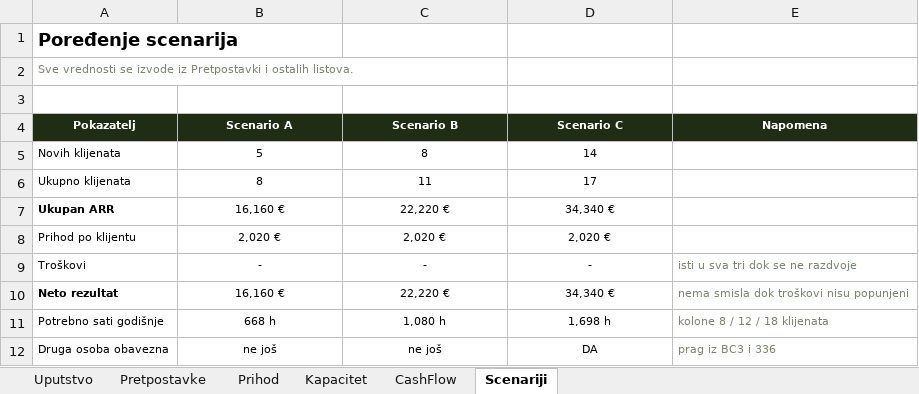
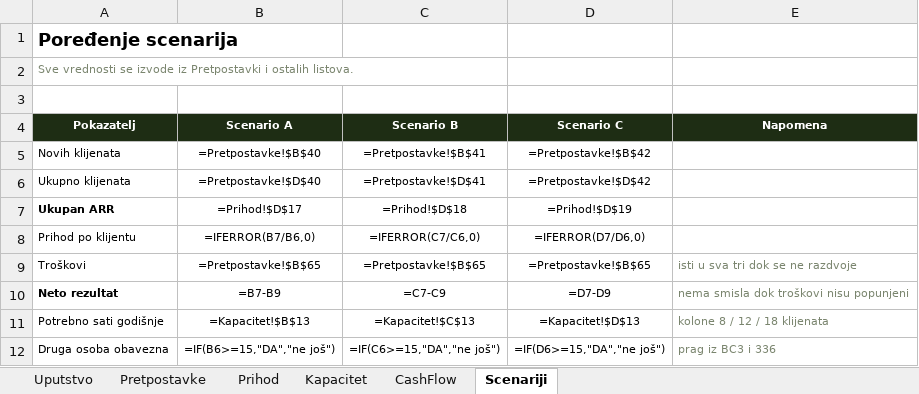
Before and after one commit to dusanmiladinovicVNM/otkupapp-pwa, an Excel workbook: docs/Finance/AgriX_Finansijski_model.xlsx, sheet Scenariji, drawn as a sheet; values as stored, in another font and other column widths than the file's, no borders; formulas without a stored value are shown as written; the diff names each change by its address in the sheet, - before the commit and + after, or states it on an @@ line.

```diff
--- a/docs/Finance/AgriX_Finansijski_model.xlsx (sheet Scenariji)
+++ b/docs/Finance/AgriX_Finansijski_model.xlsx (sheet Scenariji)
-B5 (Scenario A): 5
+B5 (Scenario A): =Pretpostavke!$B$40
-C5 (Scenario B): 8
+C5 (Scenario B): =Pretpostavke!$B$41
-D5 (Scenario C): 14
+D5 (Scenario C): =Pretpostavke!$B$42
-B6 (Scenario A): 8
+B6 (Scenario A): =Pretpostavke!$D$40
-C6 (Scenario B): 11
+C6 (Scenario B): =Pretpostavke!$D$41
-D6 (Scenario C): 17
+D6 (Scenario C): =Pretpostavke!$D$42
-B7 (Scenario A): 16,160 €
+B7 (Scenario A): =Prihod!$D$17
-C7 (Scenario B): 22,220 €
+C7 (Scenario B): =Prihod!$D$18
-D7 (Scenario C): 34,340 €
+D7 (Scenario C): =Prihod!$D$19
-B8 (Scenario A): 2,020 €
+B8 (Scenario A): =IFERROR(B7/B6,0)
-C8 (Scenario B): 2,020 €
+C8 (Scenario B): =IFERROR(C7/C6,0)
-D8 (Scenario C): 2,020 €
+D8 (Scenario C): =IFERROR(D7/D6,0)
-B9 (Scenario A): -
+B9 (Scenario A): =Pretpostavke!$B$65
-C9 (Scenario B): -
+C9 (Scenario B): =Pretpostavke!$B$65
-D9 (Scenario C): -
+D9 (Scenario C): =Pretpostavke!$B$65
-B10 (Scenario A): 16,160 €
+B10 (Scenario A): =B7-B9
-C10 (Scenario B): 22,220 €
+C10 (Scenario B): =C7-C9
-D10 (Scenario C): 34,340 €
+D10 (Scenario C): =D7-D9
-B11 (Scenario A): 668 h
+B11 (Scenario A): =Kapacitet!$B$13
-C11 (Scenario B): 1,080 h
+C11 (Scenario B): =Kapacitet!$C$13
-D11 (Scenario C): 1,698 h
+D11 (Scenario C): =Kapacitet!$D$13
-B12 (Scenario A): ne još
+B12 (Scenario A): =IF(B6>=15,"DA","ne još")
-C12 (Scenario B): ne još
+C12 (Scenario B): =IF(C6>=15,"DA","ne još")
-D12 (Scenario C): DA
+D12 (Scenario C): =IF(D6>=15,"DA","ne još")
```
Also changed, not shown: sheet CashFlow, sheet Prihod, sheet Pretpostavke, sheet Kapacitet, docs/Sales/AgriX_Sablon_ponude.xlsx, 9 other files.
